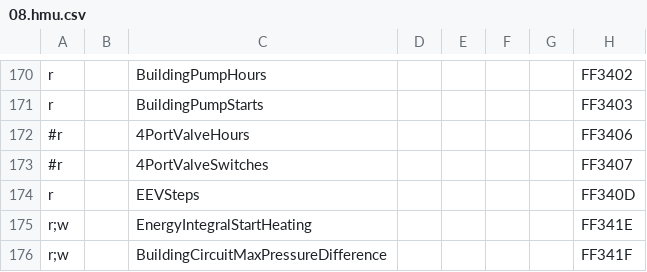
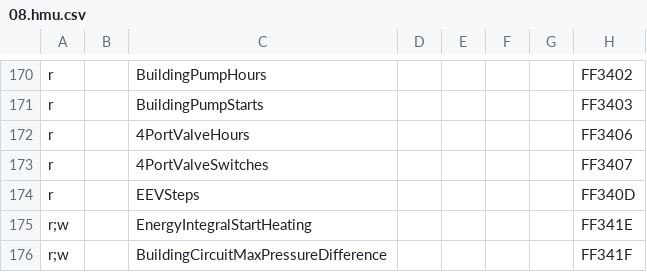
Before and after one commit to xerion3800/ebusd-configuration, a CSV file: ebusd-2.1.x/en/vaillant/08.hmu.csv, drawn as a sheet; only a part is shown, gaps mark what is left out; the diff names each change by its address in the sheet, - before the commit and + after, or states it on an @@ line.

Commit message:
Revert "wip"
This reverts commit 8eff76f4cceecc5f18042377d9c71b75423256b4.

```diff
--- a/ebusd-2.1.x/en/vaillant/08.hmu.csv
+++ b/ebusd-2.1.x/en/vaillant/08.hmu.csv
-A172:A173: #r
+A172:A173: r
```
